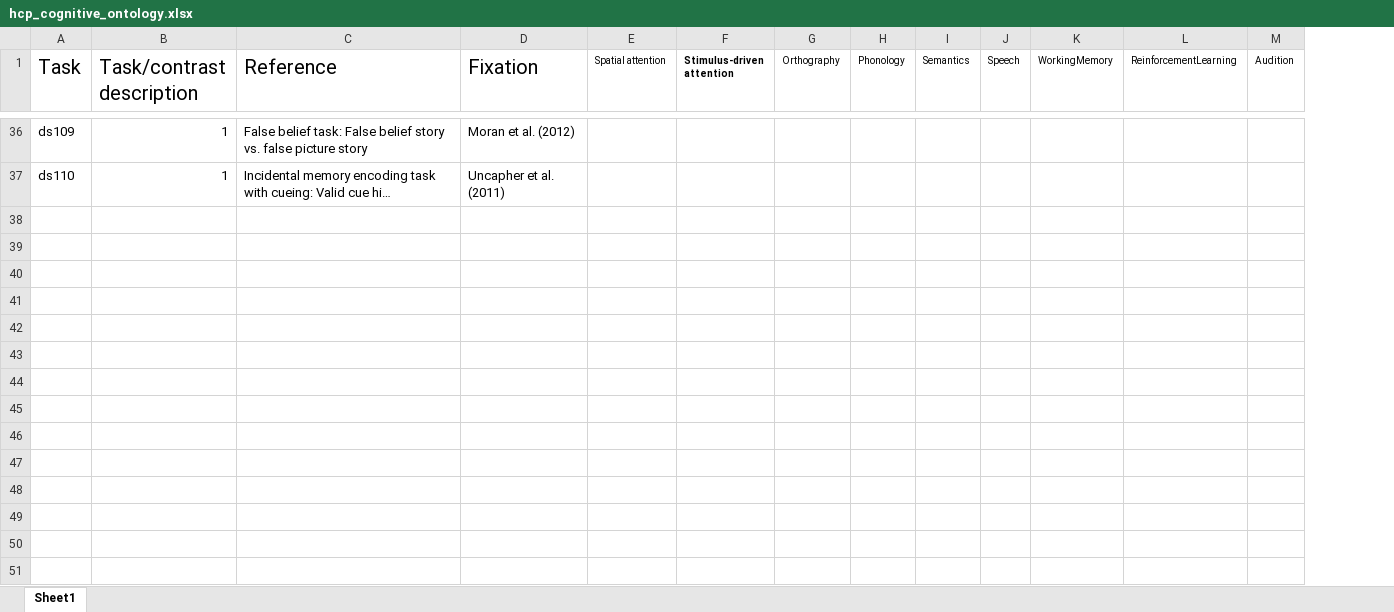
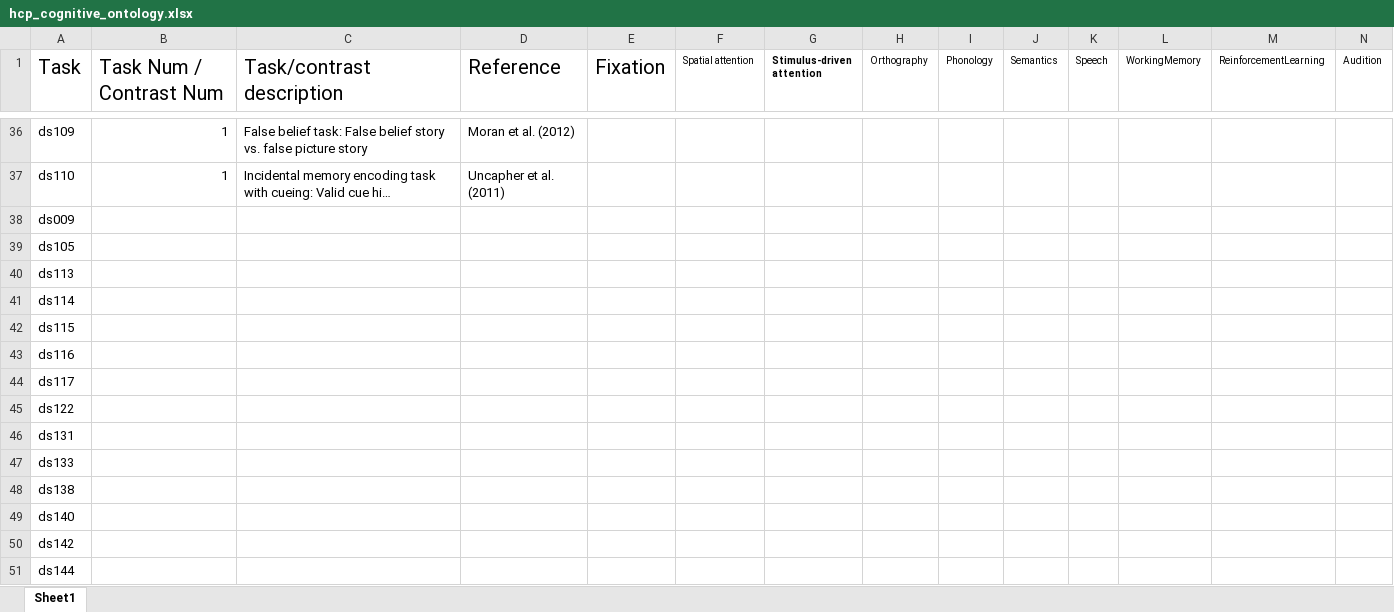
Before and after one commit to vsoch/taskfmri, an Excel workbook: hcp_cognitive_ontology.xlsx, sheet Sheet1, drawn as a sheet; only a part is shown, gaps mark what is left out; long unchanged cells end in …; values as stored, in another font and other column widths than the file's, no borders; rows hold the shown columns only; the diff covers the shown part only; the diff names each change by its address in the sheet, - before the commit and + after, or states it on an @@ line.

Commit message:
Added missing openfmri tasks

```diff
--- a/hcp_cognitive_ontology.xlsx (sheet Sheet1)
+++ b/hcp_cognitive_ontology.xlsx (sheet Sheet1)
+column E (Fixation), empty
-B1: Task/contrast description
+B1: Task Num / Contrast Num
-C1: Reference
+C1: Task/contrast description
-D1: Fixation
+D1: Reference
+row 38: ds009
+row 39: ds105
+row 40: ds113
+row 41: ds114
+row 42: ds115
+row 43: ds116
+row 44: ds117
+row 45: ds122
+row 46: ds131
+row 47: ds133
+row 48: ds138
+row 49: ds140
+row 50: ds142
+row 51: ds144
```
Also changed, not shown: 1 added row, 1 removed row and 17 edited cells elsewhere in this sheet.
